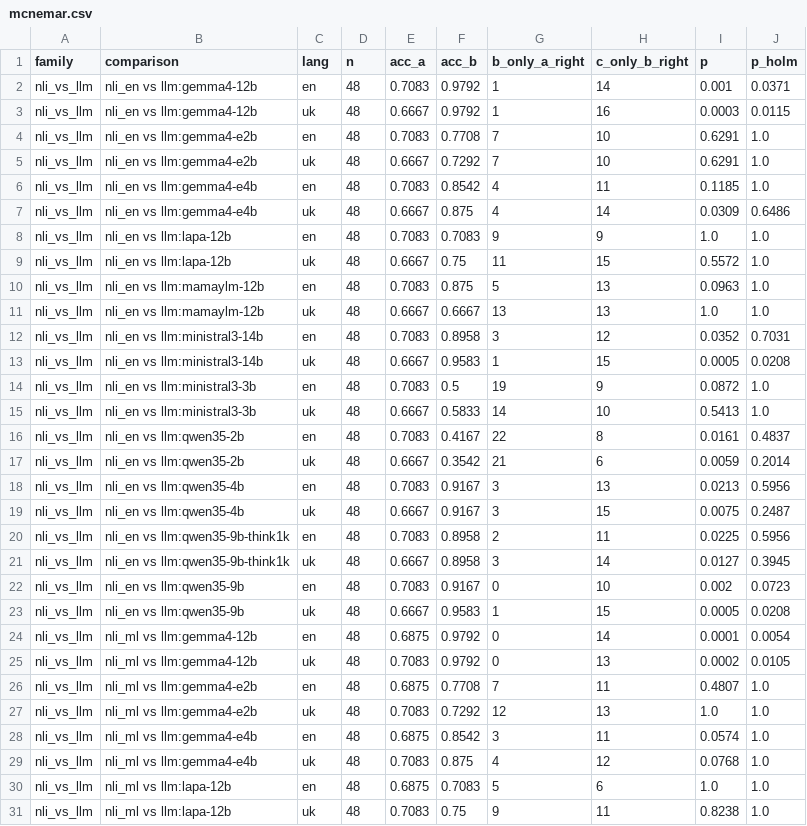
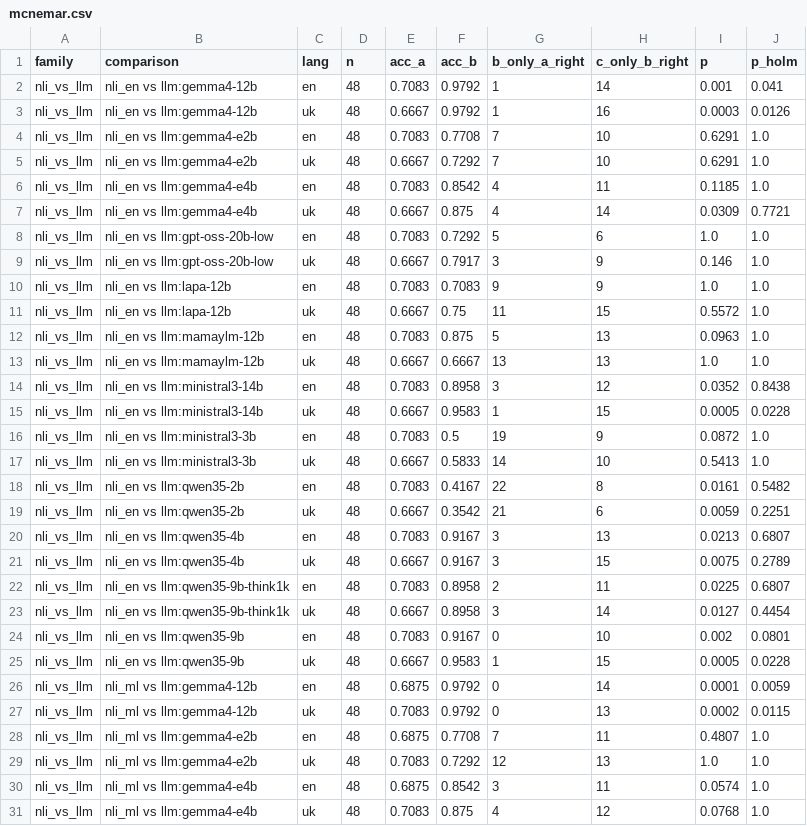
Before and after one commit to G0frik/secure_electronic_document_storage, a CSV file: backend/research/results/wp2_summary/summary/mcnemar.csv, drawn as a sheet; only a part is shown; the shorter side is filled out with more unchanged rows; the diff covers the shown part only.

```diff
--- a/backend/research/results/wp2_summary/summary/mcnemar.csv
+++ b/backend/research/results/wp2_summary/summary/mcnemar.csv
@@ -1,4 +1,4 @@
 family,comparison,lang,n,acc_a,acc_b,b_only_a_right,c_only_b_right,p,p_holm
-nli_vs_llm,nli_en vs llm:gemma4-12b,en,48,0.7083,0.9792,1,14,0.001,0.0371
-nli_vs_llm,nli_en vs llm:gemma4-12b,uk,48,0.6667,0.9792,1,16,0.0003,0.0115
+nli_vs_llm,nli_en vs llm:gemma4-12b,en,48,0.7083,0.9792,1,14,0.001,0.041
+nli_vs_llm,nli_en vs llm:gemma4-12b,uk,48,0.6667,0.9792,1,16,0.0003,0.0126
 nli_vs_llm,nli_en vs llm:gemma4-e2b,en,48,0.7083,0.7708,7,10,0.6291,1.0
@@ -6,3 +6,5 @@ nli_vs_llm,nli_en vs llm:gemma4-e2b,uk,48,0.6667,0.7292,7,10,0.6291,1.0
 nli_vs_llm,nli_en vs llm:gemma4-e4b,en,48,0.7083,0.8542,4,11,0.1185,1.0
-nli_vs_llm,nli_en vs llm:gemma4-e4b,uk,48,0.6667,0.875,4,14,0.0309,0.6486
+nli_vs_llm,nli_en vs llm:gemma4-e4b,uk,48,0.6667,0.875,4,14,0.0309,0.7721
+nli_vs_llm,nli_en vs llm:gpt-oss-20b-low,en,48,0.7083,0.7292,5,6,1.0,1.0
+nli_vs_llm,nli_en vs llm:gpt-oss-20b-low,uk,48,0.6667,0.7917,3,9,0.146,1.0
 nli_vs_llm,nli_en vs llm:lapa-12b,en,48,0.7083,0.7083,9,9,1.0,1.0
@@ -11,16 +13,16 @@ nli_vs_llm,nli_en vs llm:mamaylm-12b,en,48,0.7083,0.875,5,13,0.0963,1.0
 nli_vs_llm,nli_en vs llm:mamaylm-12b,uk,48,0.6667,0.6667,13,13,1.0,1.0
-nli_vs_llm,nli_en vs llm:ministral3-14b,en,48,0.7083,0.8958,3,12,0.0352,0.7031
-nli_vs_llm,nli_en vs llm:ministral3-14b,uk,48,0.6667,0.9583,1,15,0.0005,0.0208
+nli_vs_llm,nli_en vs llm:ministral3-14b,en,48,0.7083,0.8958,3,12,0.0352,0.8438
+nli_vs_llm,nli_en vs llm:ministral3-14b,uk,48,0.6667,0.9583,1,15,0.0005,0.0228
 nli_vs_llm,nli_en vs llm:ministral3-3b,en,48,0.7083,0.5,19,9,0.0872,1.0
 nli_vs_llm,nli_en vs llm:ministral3-3b,uk,48,0.6667,0.5833,14,10,0.5413,1.0
-nli_vs_llm,nli_en vs llm:qwen35-2b,en,48,0.7083,0.4167,22,8,0.0161,0.4837
-nli_vs_llm,nli_en vs llm:qwen35-2b,uk,48,0.6667,0.3542,21,6,0.0059,0.2014
-nli_vs_llm,nli_en vs llm:qwen35-4b,en,48,0.7083,0.9167,3,13,0.0213,0.5956
-nli_vs_llm,nli_en vs llm:qwen35-4b,uk,48,0.6667,0.9167,3,15,0.0075,0.2487
-nli_vs_llm,nli_en vs llm:qwen35-9b-think1k,en,48,0.7083,0.8958,2,11,0.0225,0.5956
-nli_vs_llm,nli_en vs llm:qwen35-9b-think1k,uk,48,0.6667,0.8958,3,14,0.0127,0.3945
-nli_vs_llm,nli_en vs llm:qwen35-9b,en,48,0.7083,0.9167,0,10,0.002,0.0723
-nli_vs_llm,nli_en vs llm:qwen35-9b,uk,48,0.6667,0.9583,1,15,0.0005,0.0208
-nli_vs_llm,nli_ml vs llm:gemma4-12b,en,48,0.6875,0.9792,0,14,0.0001,0.0054
-nli_vs_llm,nli_ml vs llm:gemma4-12b,uk,48,0.7083,0.9792,0,13,0.0002,0.0105
+nli_vs_llm,nli_en vs llm:qwen35-2b,en,48,0.7083,0.4167,22,8,0.0161,0.5482
+nli_vs_llm,nli_en vs llm:qwen35-2b,uk,48,0.6667,0.3542,21,6,0.0059,0.2251
+nli_vs_llm,nli_en vs llm:qwen35-4b,en,48,0.7083,0.9167,3,13,0.0213,0.6807
+nli_vs_llm,nli_en vs llm:qwen35-4b,uk,48,0.6667,0.9167,3,15,0.0075,0.2789
+nli_vs_llm,nli_en vs llm:qwen35-9b-think1k,en,48,0.7083,0.8958,2,11,0.0225,0.6807
+nli_vs_llm,nli_en vs llm:qwen35-9b-think1k,uk,48,0.6667,0.8958,3,14,0.0127,0.4454
+nli_vs_llm,nli_en vs llm:qwen35-9b,en,48,0.7083,0.9167,0,10,0.002,0.0801
+nli_vs_llm,nli_en vs llm:qwen35-9b,uk,48,0.6667,0.9583,1,15,0.0005,0.0228
+nli_vs_llm,nli_ml vs llm:gemma4-12b,en,48,0.6875,0.9792,0,14,0.0001,0.0059
+nli_vs_llm,nli_ml vs llm:gemma4-12b,uk,48,0.7083,0.9792,0,13,0.0002,0.0115
 nli_vs_llm,nli_ml vs llm:gemma4-e2b,en,48,0.6875,0.7708,7,11,0.4807,1.0
```
Also changed, not shown: 5 added rows and 13 edited cells elsewhere in this file, backend/research/results/wp2_summary/summary/confusion.csv, backend/research/results/wp2_summary/summary/metrics.csv, 3 other files.
